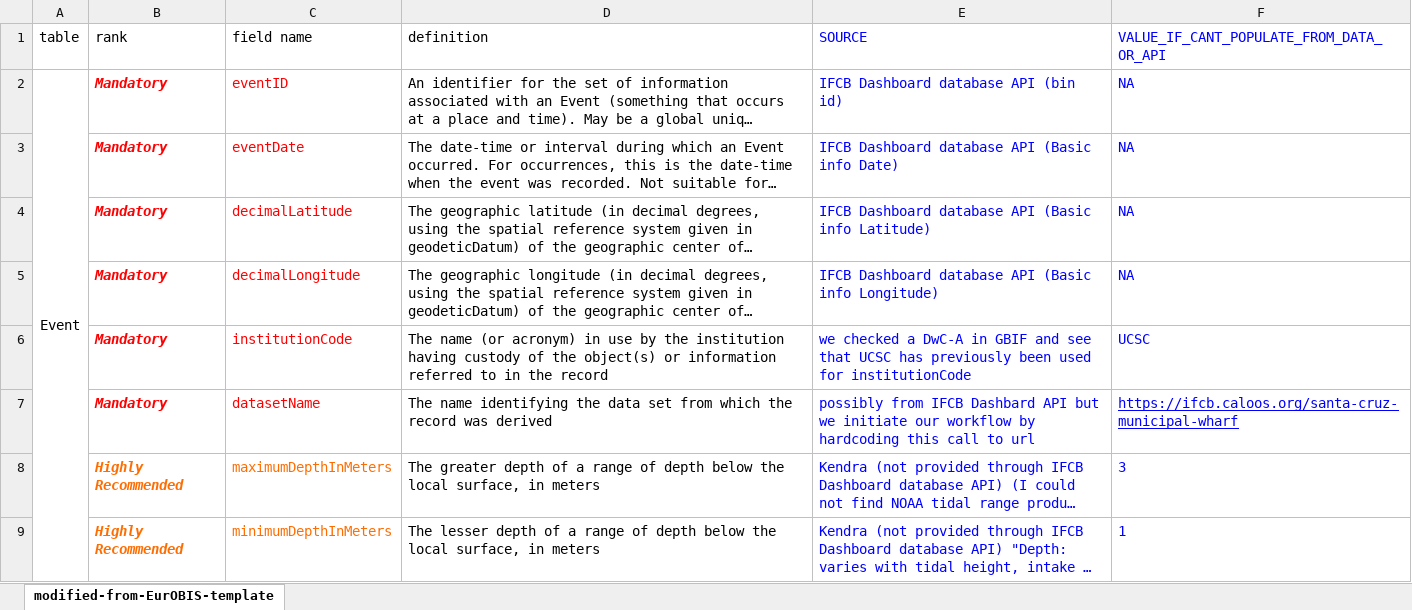
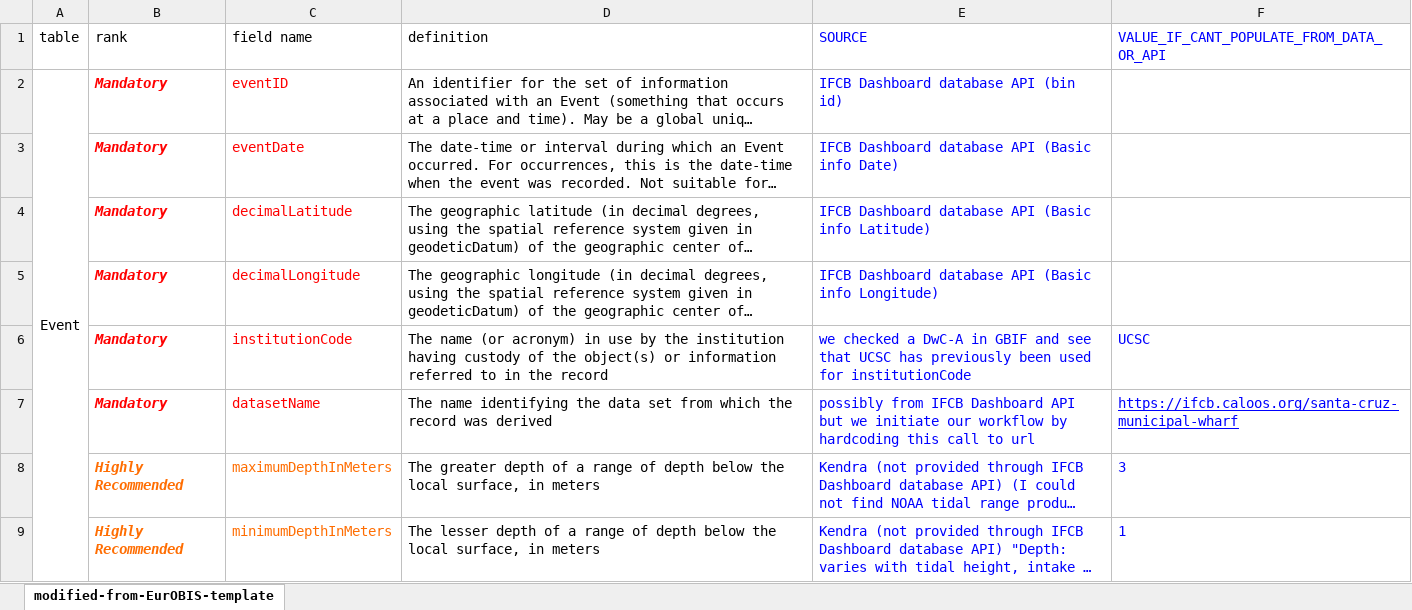
Before and after one commit to CeNCOOS/OBIS_workshop_2024_IFCB, an Excel workbook: DwC_matching_to_IFCB.xlsx, sheet modified-from-EurOBIS-template, drawn as a sheet; only a part is shown; long unchanged cells end in …; values as stored, in another font and other column widths than the file's, no borders; charts and pictures not drawn; the diff covers the shown part only; the diff names each change by its address in the sheet, - before the commit and + after, or states it on an @@ line.

```diff
--- a/DwC_matching_to_IFCB.xlsx (sheet modified-from-EurOBIS-template)
+++ b/DwC_matching_to_IFCB.xlsx (sheet modified-from-EurOBIS-template)
-F2:F5: NA
+F2:F5: (empty)
-E7 (SOURCE): …from IFCB Dashbard API but…
+E7 (SOURCE): …from IFCB Dashboard API but…
```
Also changed, not shown: 2 added rows, 1 removed row, 27 edited cells and cell formats elsewhere in this sheet.
